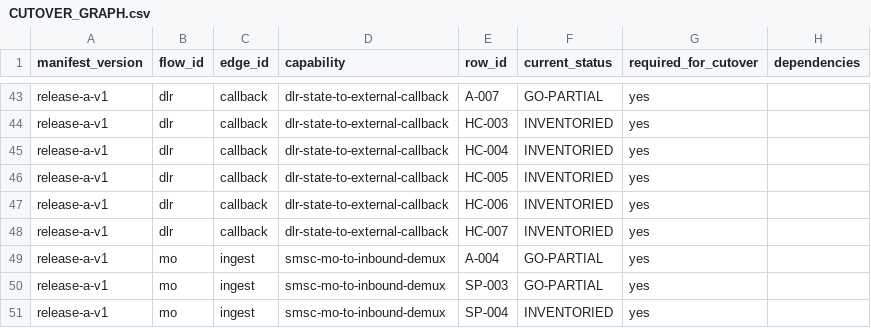
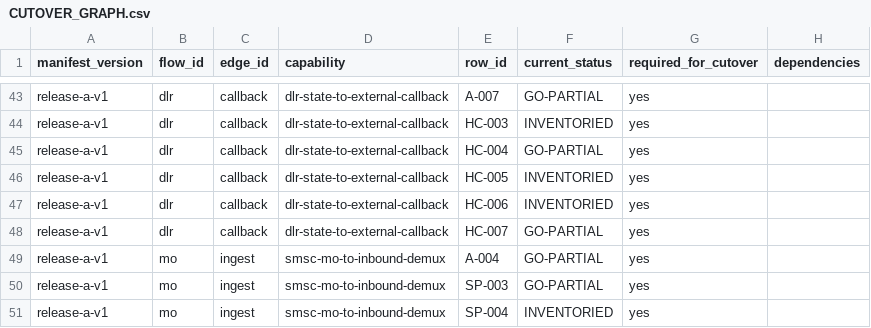
Before and after one commit to jookies/jasmin, a CSV file: spec/compatibility/CUTOVER_GRAPH.csv, drawn as a sheet; only a part is shown, gaps mark what is left out; the diff names each change by its address in the sheet, - before the commit and + after, or states it on an @@ line.

```diff
--- a/spec/compatibility/CUTOVER_GRAPH.csv
+++ b/spec/compatibility/CUTOVER_GRAPH.csv
-F45 (current_status): INVENTORIED
+F45 (current_status): GO-PARTIAL
-F48 (current_status): INVENTORIED
+F48 (current_status): GO-PARTIAL
```
Also changed, not shown: spec/compatibility/FIXTURE_COVERAGE.csv, spec/compatibility/GO_MACRO_TESTS.csv, 6 other files.
